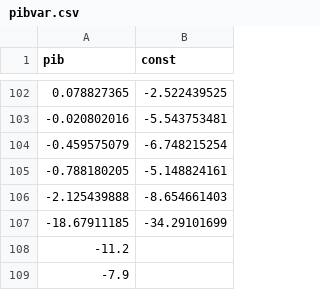
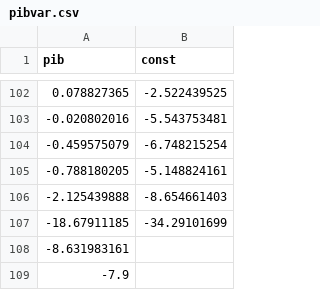
Before and after one commit to claudiodanielpc/forecast, a CSV file: pibvar.csv, drawn as a sheet; only a part is shown, gaps mark what is left out.

```diff
--- a/pibvar.csv
+++ b/pibvar.csv
@@ -107,3 +107,3 @@ pib,const
 -18.67911185,-34.29101699
--11.2,
+-8.631983161,
 -7.9,
```
Also changed, not shown: 3 other files.
